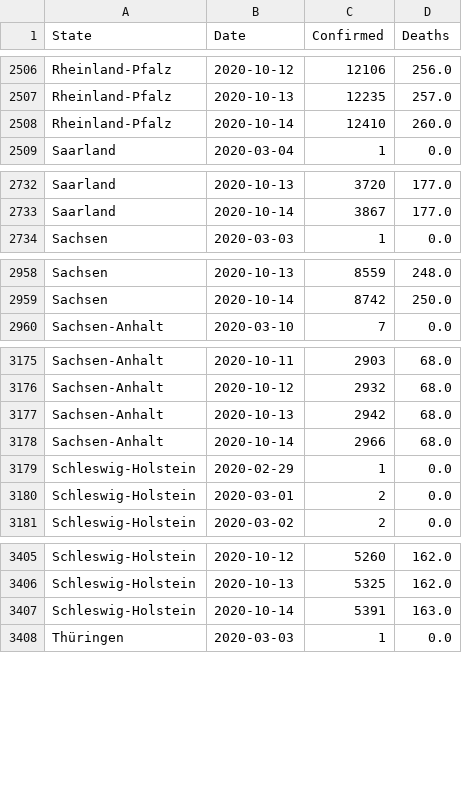
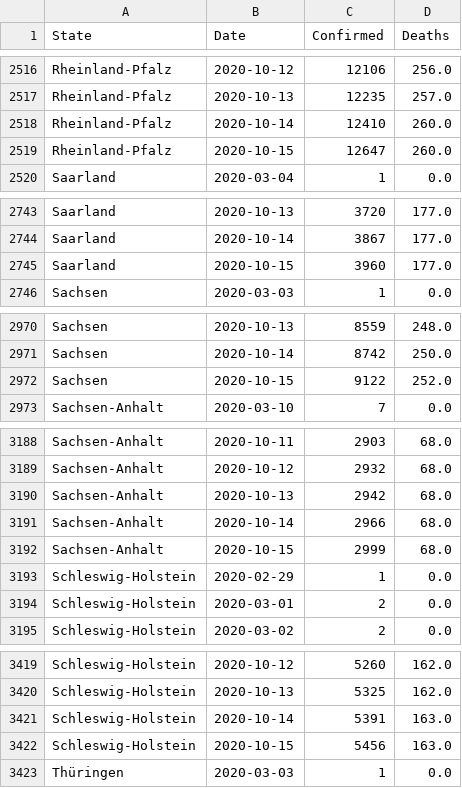
Before and after one commit to Milanowicz/COVID-19-RKI, a CSV file: csv/rki_data.csv, drawn as a sheet; only a part is shown, gaps mark what is left out; the diff covers the shown part only.

```diff
--- a/csv/rki_data.csv
+++ b/csv/rki_data.csv
@@ -2508,2 +2518,3 @@ Rheinland-Pfalz,2020-10-13,12235,257.0
 Rheinland-Pfalz,2020-10-14,12410,260.0
+Rheinland-Pfalz,2020-10-15,12647,260.0
 Saarland,2020-03-04,1,0.0
@@ -2733,2 +2744,3 @@ Saarland,2020-10-13,3720,177.0
 Saarland,2020-10-14,3867,177.0
+Saarland,2020-10-15,3960,177.0
 Sachsen,2020-03-03,1,0.0
@@ -2959,2 +2971,3 @@ Sachsen,2020-10-13,8559,248.0
 Sachsen,2020-10-14,8742,250.0
+Sachsen,2020-10-15,9122,252.0
 Sachsen-Anhalt,2020-03-10,7,0.0
@@ -3178,2 +3191,3 @@ Sachsen-Anhalt,2020-10-13,2942,68.0
 Sachsen-Anhalt,2020-10-14,2966,68.0
+Sachsen-Anhalt,2020-10-15,2999,68.0
 Schleswig-Holstein,2020-02-29,1,0.0
@@ -3407,2 +3421,3 @@ Schleswig-Holstein,2020-10-13,5325,162.0
 Schleswig-Holstein,2020-10-14,5391,163.0
+Schleswig-Holstein,2020-10-15,5456,163.0
 Thüringen,2020-03-03,1,0.0
```
Also changed, not shown: 11 added rows elsewhere in this file, 1 other file.
